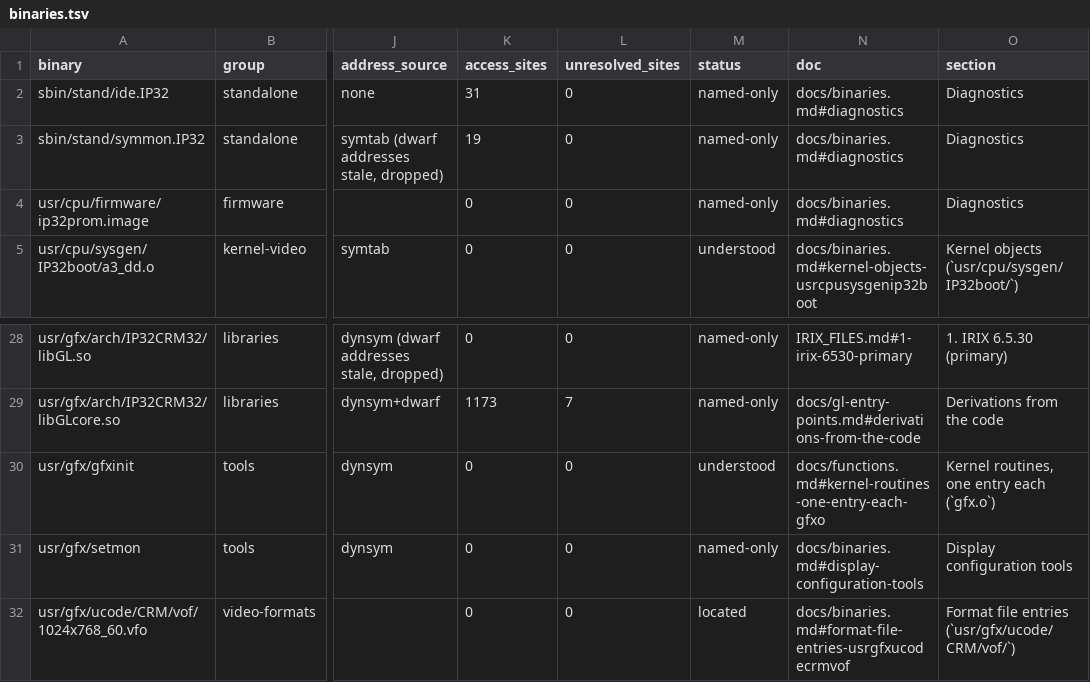
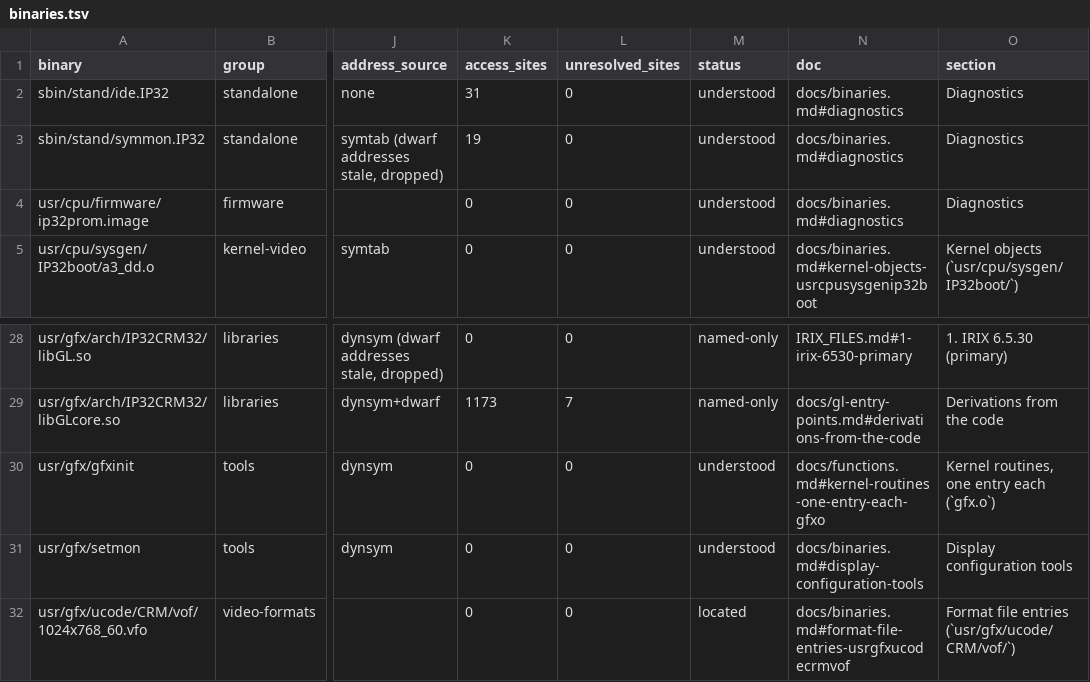
Before and after one commit to jamesbraid/crime, a TSV file: docs/inventory/binaries.tsv, drawn as a sheet; only a part is shown, gaps mark what is left out; the diff names each change by its address in the sheet, - before the commit and + after, or states it on an @@ line.

Commit message:
docs/binaries: describe the diagnostics, PROM and setmon one by one
The stand-alone diagnostics, the PROM image and the setmon tool were
named in one shared bullet each, so the inventory graded each file
named-only. Each file now has its own entry: its entry points, the board
registers it reaches and the reading behind each claim.

symmon.IP32 has no graphics role. Its only board accesses are the CRIME
error, ECC and bank registers. The PROM entry lists its video monitor
commands by file offset.

```diff
--- a/docs/inventory/binaries.tsv
+++ b/docs/inventory/binaries.tsv
-M2:M4 (status): named-only
+M2:M4 (status): understood
-M31 (status): named-only
+M31 (status): understood
```
Also changed, not shown: docs/inventory/summary.tsv, 3 other files.
